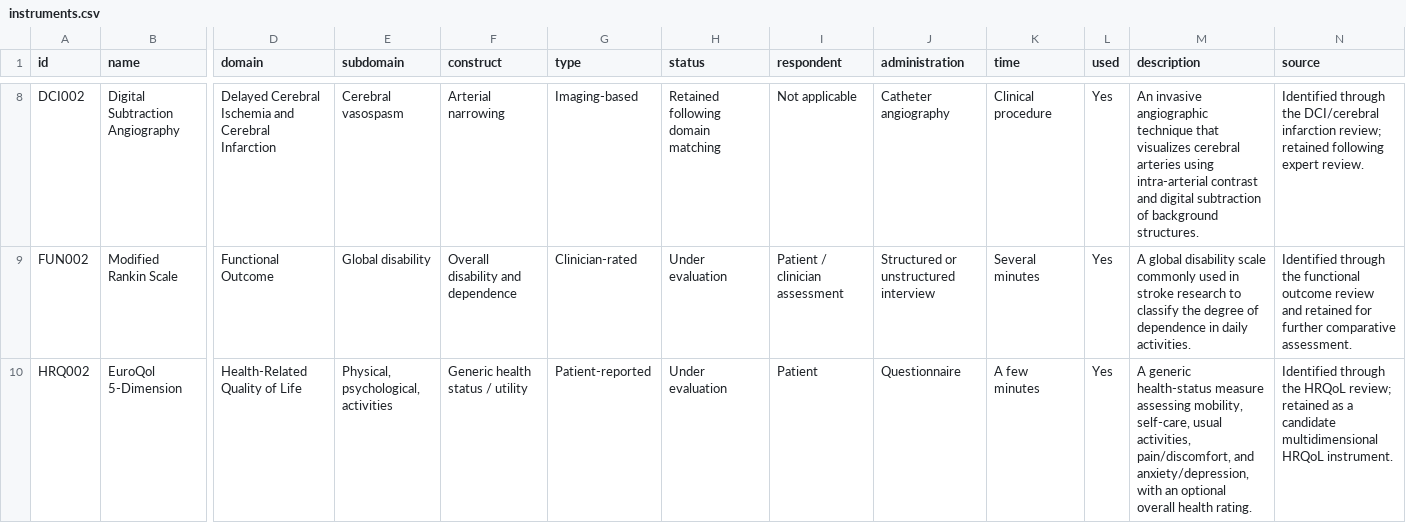
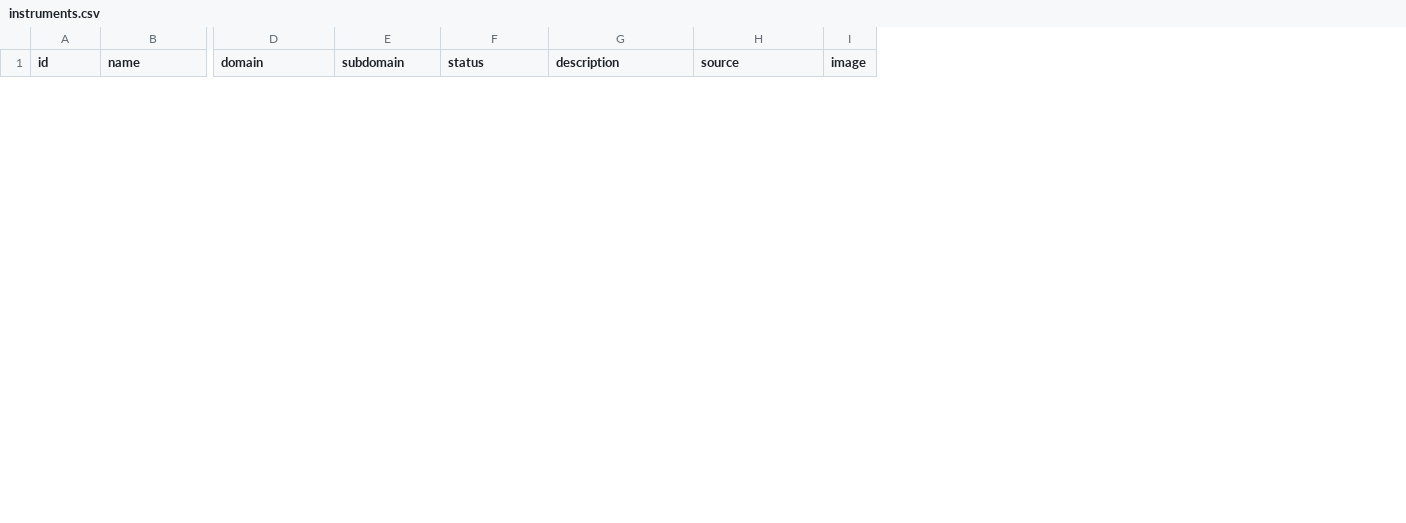
Before and after one commit to SeanFTPatterson/SAH-HOPE-Instrument-Database, a CSV file: data/instruments.csv, drawn as a sheet; only a part is shown, gaps mark what is left out; removed rows and columns are numbered as before the commit, all else as after; rows hold the shown columns only; the diff covers the shown part only; the diff names each change by its address in the sheet, - before the commit and + after, or states it on an @@ line.

```diff
--- a/data/instruments.csv
+++ b/data/instruments.csv
-column F (construct), empty
-column G (type), empty
-column I (respondent), empty
-column J (administration), empty
-column K (time), empty
-column L (used), empty
+column I (image), empty
-row 8: DCI002 | Digital Subtraction Angiography | Delayed Cerebral Ischemia and Cerebral Infarction | Cerebral vasospasm | Arterial narrowing | Imaging-based | Retained following domain matching | Not applicable | Catheter angiography | Clinical procedure | Yes | An invasive angiographic technique that visualizes cerebral arteries using intra-arterial contrast and digital subtraction of background structures. | Identified through the DCI/cerebral infarction review; retained following expert review.
-row 9: FUN002 | Modified Rankin Scale | Functional Outcome | Global disability | Overall disability and dependence | Clinician-rated | Under evaluation | Patient / clinician assessment | Structured or unstructured interview | Several minutes | Yes | A global disability scale commonly used in stroke research to classify the degree of dependence in daily activities. | Identified through the functional outcome review and retained for further comparative assessment.
-row 10: HRQ002 | EuroQol 5-Dimension | Health-Related Quality of Life | Physical, psychological, activities | Generic health status / utility | Patient-reported | Under evaluation | Patient | Questionnaire | A few minutes | Yes | A generic health-status measure assessing mobility, self-care, usual activities, pain/discomfort, and anxiety/depression, with an optional overall health rating. | Identified through the HRQoL review; retained as a candidate multidimensional HRQoL instrument.
```
Also changed, not shown: 2 added rows and 7 removed rows elsewhere in this file, 4 other files.
